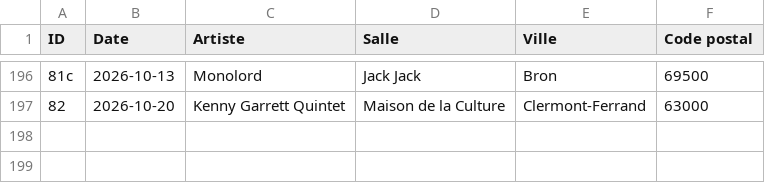
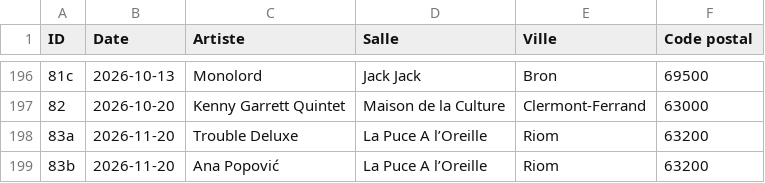
Before and after one commit to tetraquark-su3/concerts, a CSV file: concerts-list.csv, drawn as a sheet; only a part is shown, gaps mark what is left out.

Commit message:
Add new concert entries for November 2026

```diff
--- a/concerts-list.csv
+++ b/concerts-list.csv
@@ -197 +197,3 @@ ID,Date,Artiste,Salle,Ville,Code postal
 82,2026-10-20,Kenny Garrett Quintet,Maison de la Culture,Clermont-Ferrand,63000
+83a,2026-11-20,Trouble Deluxe, La Puce A l’Oreille, Riom, 63200
+83b,2026-11-20,Ana Popović, La Puce A l’Oreille, Riom, 63200
```
